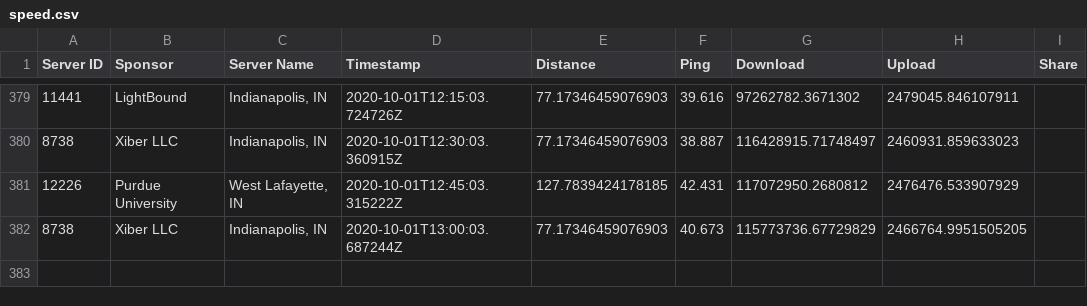
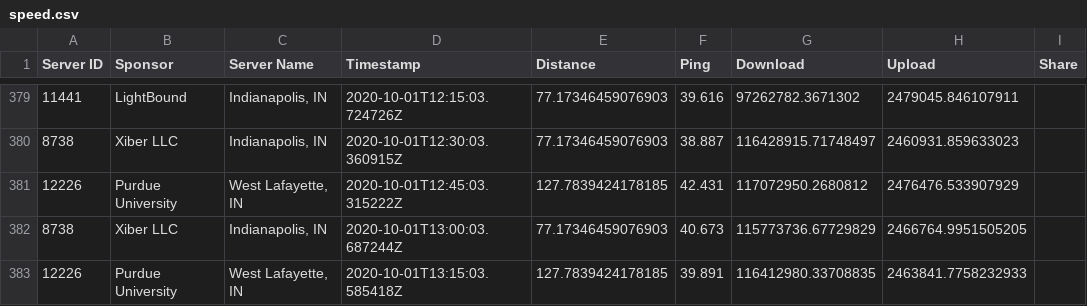
Before and after one commit to guidoism/network_monitor, a CSV file: speed.csv, drawn as a sheet; only a part is shown, gaps mark what is left out.

Commit message:
Automatic run

```diff
--- a/speed.csv
+++ b/speed.csv
@@ -382 +382,2 @@ Server ID,Sponsor,Server Name,Timestamp,Distance,Ping,Download,Upload,Share
 8738,Xiber LLC,"Indianapolis, IN",2020-10-01T13:00:03.687244Z,77.17346459076903,40.673,115773736.67729829,2466764.9951505205,
+12226,Purdue University,"West Lafayette, IN",2020-10-01T13:15:03.585418Z,127.7839424178185,39.891,116412980.33708835,2463841.7758232933,
```
